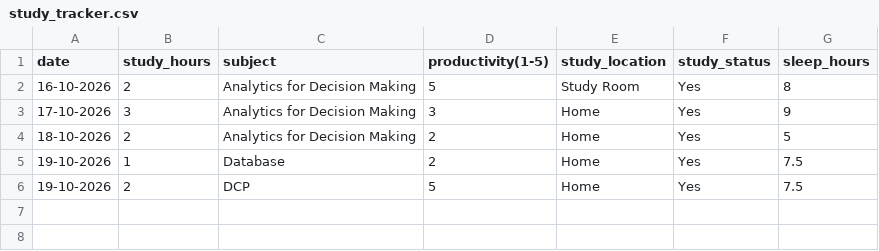
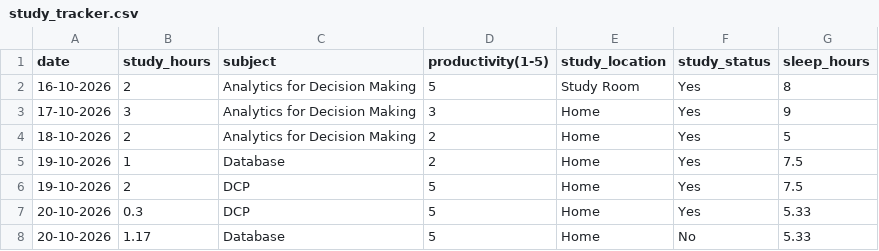
Before and after one commit to Askada21/dcp-assignment, a CSV file: study_tracker.csv, drawn as a sheet.

Commit message:
Added day 5

```diff
--- a/study_tracker.csv
+++ b/study_tracker.csv
@@ -6 +6,3 @@ date,study_hours,subject,productivity(1-5),study_location,study_status,sleep_hou
 19-10-2026,2,DCP,5,Home,Yes,7.5
+20-10-2026,0.3,DCP,5,Home,Yes,5.33
+20-10-2026,1.17,Database,5,Home,No,5.33
```
